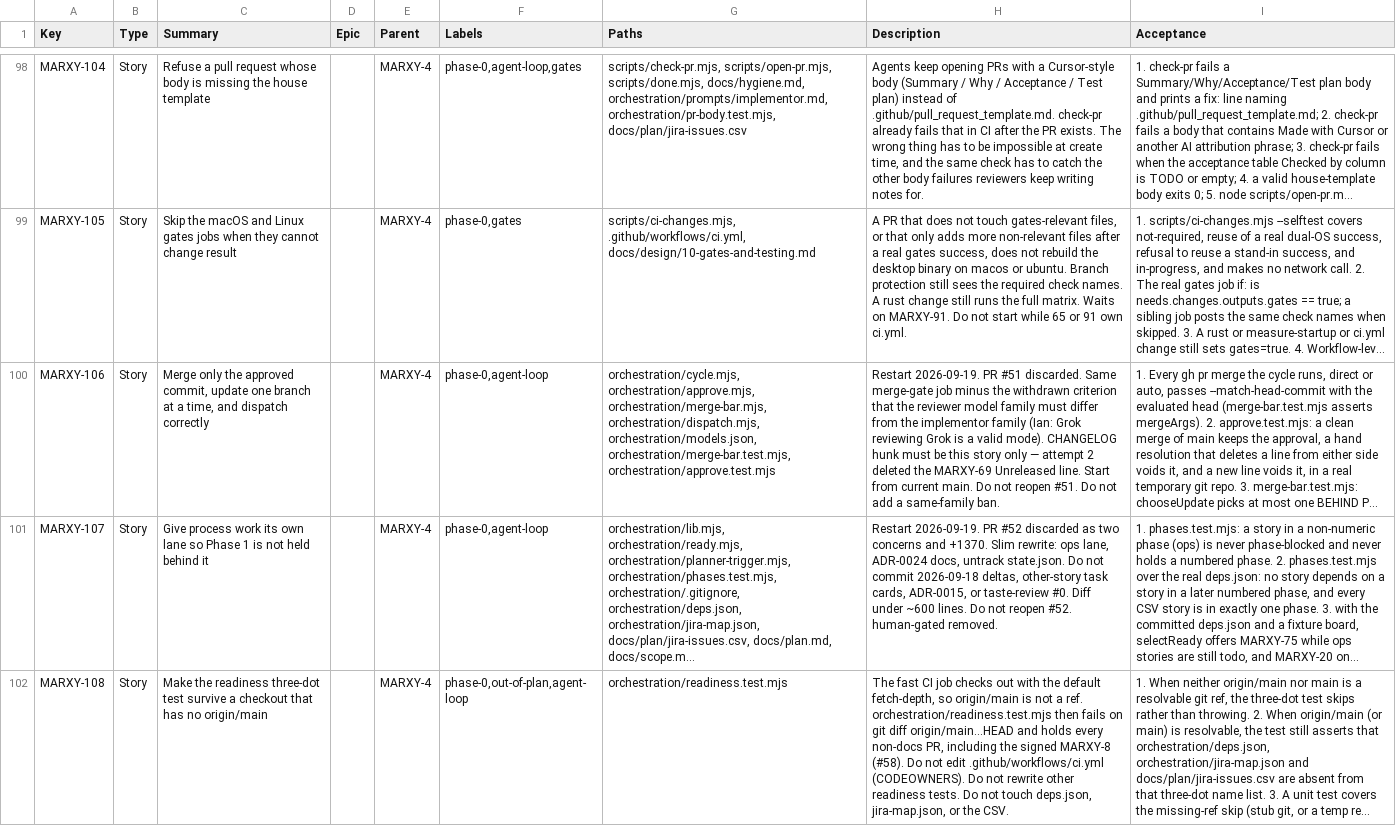
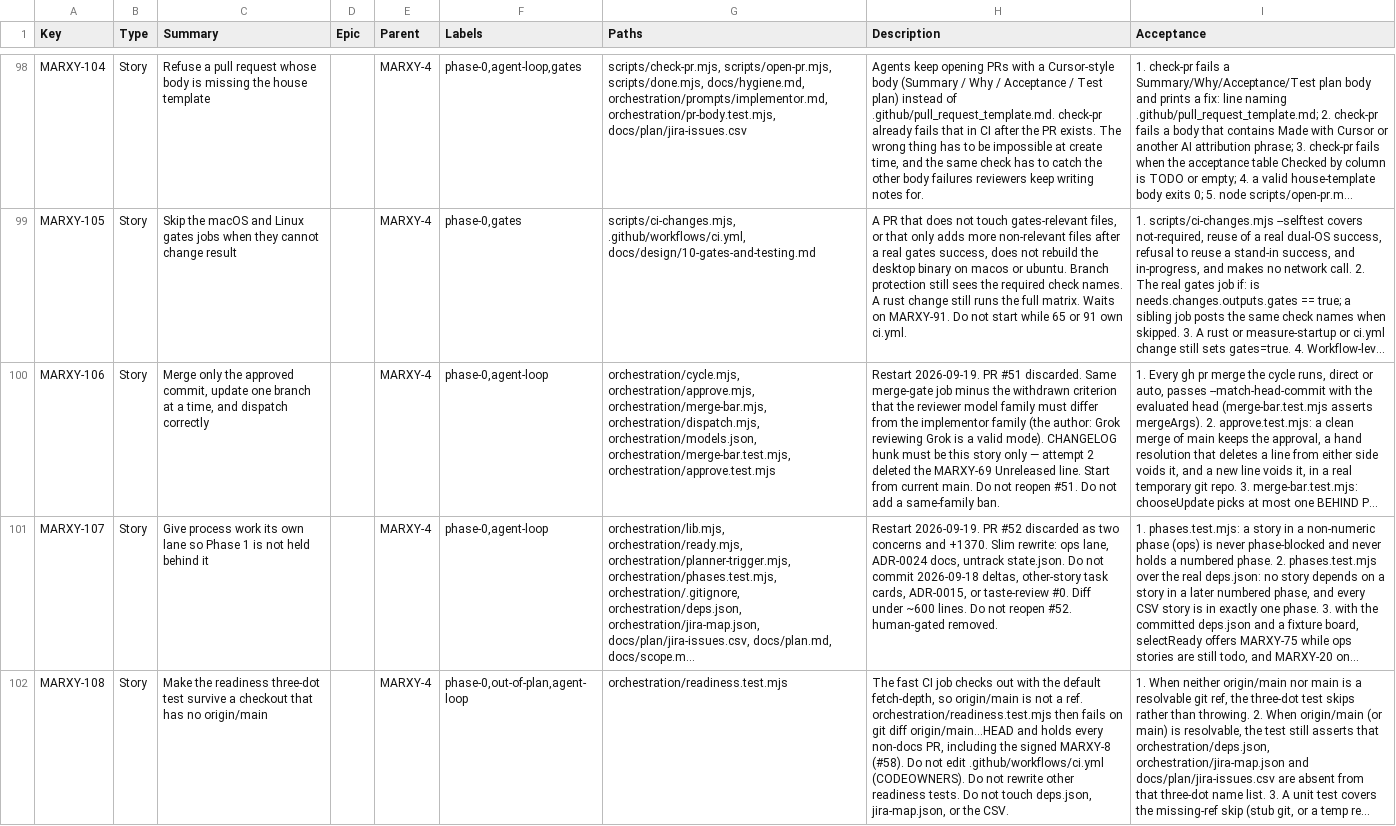
Before and after one commit to inkstrata/marxy, a CSV file: docs/plan/jira-issues.csv, drawn as a sheet; only a part is shown, gaps mark what is left out; long unchanged cells end in …; the diff covers the shown part only; the diff names each change by its address in the sheet, - before the commit and + after, or states it on an @@ line.

Commit message:
chore(docs): redact the author's personal name from docs and orchestration (MARXY-181)
Replace "Ian" with "the author" throughout docs prose, the jira-issues.csv
cells, and orchestration prompts. orchestration/readiness.mjs's waitingOn
label and IAN constant are renamed to "author"/AUTHOR to match; this repo
is public and the name was published without consent.

```diff
--- a/docs/plan/jira-issues.csv
+++ b/docs/plan/jira-issues.csv
-H100 (Description): …implementor family (Ian: Grok reviewing…
+H100 (Description): …implementor family (the author: Grok reviewing…
```
Also changed, not shown: 12 edited cells elsewhere in this file, 45 other files.
